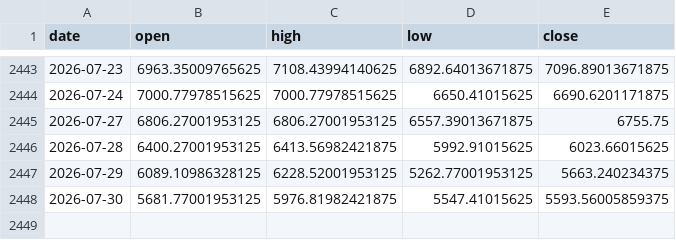
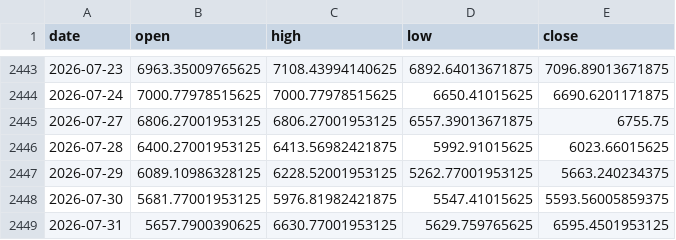
Before and after one commit to praswna/ValueIndex, a CSV file: src/valueindex/sample_data/stooq_kospi_daily.csv, drawn as a sheet; only a part is shown, gaps mark what is left out; the diff names each change by its address in the sheet, - before the commit and + after, or states it on an @@ line.

```diff
--- a/src/valueindex/sample_data/stooq_kospi_daily.csv
+++ b/src/valueindex/sample_data/stooq_kospi_daily.csv
+row 2449: 2026-07-31 | 5657.7900390625 | 6630.77001953125 | 5629.759765625 | 6595.4501953125
```
Also changed, not shown: src/valueindex/sample_data/cnn_fear_greed.csv, src/valueindex/sample_data/stooq_gold.csv, 4 other files.
